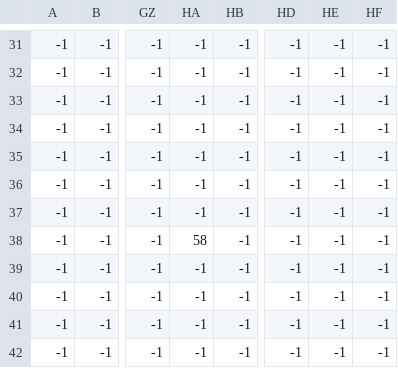
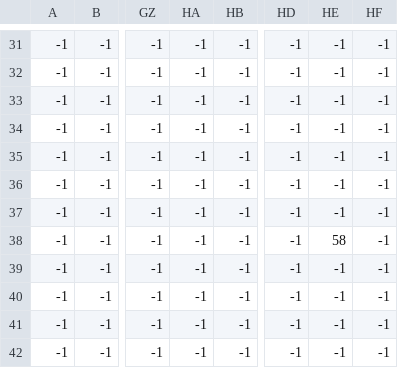
Before and after one commit to MrTup1/The-Jungle, a CSV file: levels/2/level_2_coins.csv, drawn as a sheet; only a part is shown, gaps mark what is left out; the diff names each change by its address in the sheet, - before the commit and + after, or states it on an @@ line.

```diff
--- a/levels/2/level_2_coins.csv
+++ b/levels/2/level_2_coins.csv
-HA38: 58
+HA38: -1
-HE38: -1
+HE38: 58
```
Also changed, not shown: 16 other files.
